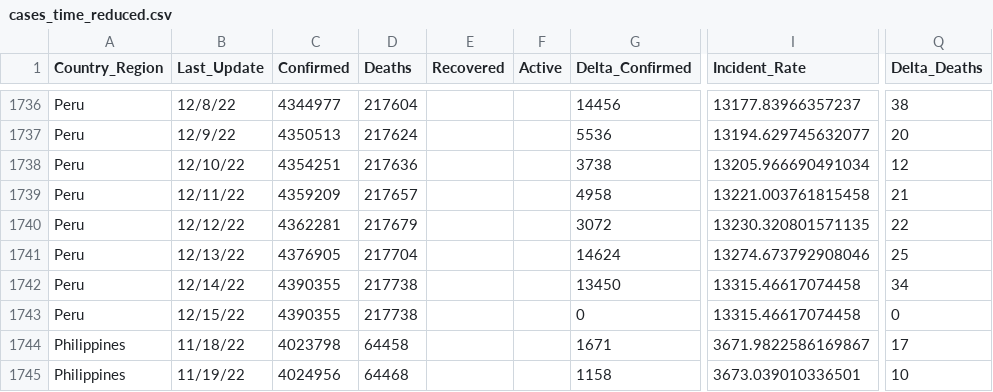
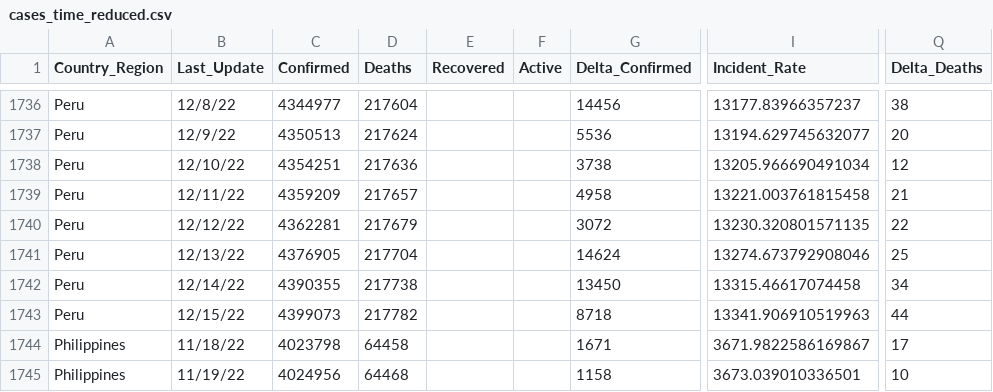
Before and after one commit to abbs24/COVID-19, a CSV file: data/cases_time_reduced.csv, drawn as a sheet; only a part is shown, gaps mark what is left out; the diff names each change by its address in the sheet, - before the commit and + after, or states it on an @@ line.

```diff
--- a/data/cases_time_reduced.csv
+++ b/data/cases_time_reduced.csv
-C1743 (Confirmed): 4390355
+C1743 (Confirmed): 4399073
-D1743 (Deaths): 217738
+D1743 (Deaths): 217782
-G1743 (Delta_Confirmed): 0
+G1743 (Delta_Confirmed): 8718
-I1743 (Incident_Rate): 13315.46617074458
+I1743 (Incident_Rate): 13341.906910519963
-Q1743 (Delta_Deaths): 0
+Q1743 (Delta_Deaths): 44
```
Also changed, not shown: data/cases.csv, data/cases_country.csv, 1 other file.
